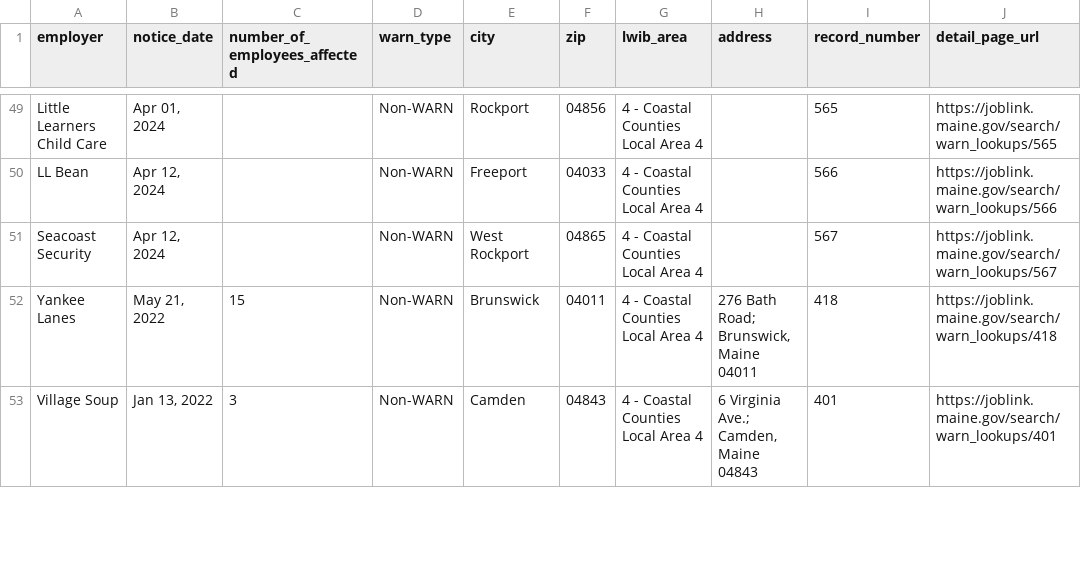
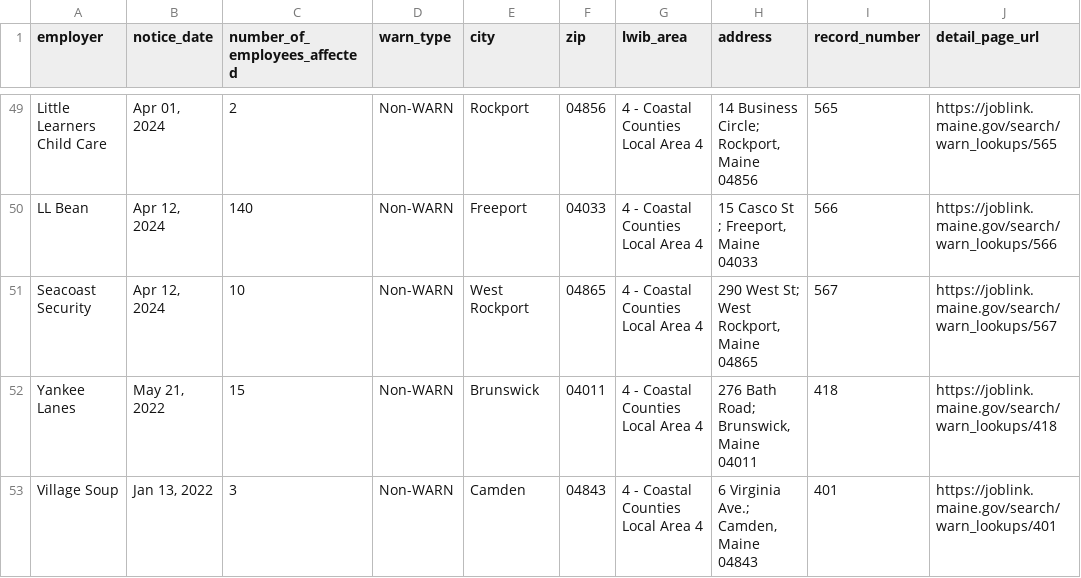
Before and after one commit to biglocalnews/layoff-watch, a CSV file: data/warn-scraper/exports/me.csv, drawn as a sheet; only a part is shown, gaps mark what is left out; the diff covers the shown part only; the diff names each change by its address in the sheet, - before the commit and + after, or states it on an @@ line.

```diff
--- a/data/warn-scraper/exports/me.csv
+++ b/data/warn-scraper/exports/me.csv
-C49 (number_of_employees_affected): (empty)
+C49 (number_of_employees_affected): 2
-H49 (address): (empty)
+H49 (address): 14 Business Circle; Rockport, Maine 04856
-C50 (number_of_employees_affected): (empty)
+C50 (number_of_employees_affected): 140
-H50 (address): (empty)
+H50 (address): 15 Casco St ; Freeport, Maine 04033
-C51 (number_of_employees_affected): (empty)
+C51 (number_of_employees_affected): 10
-H51 (address): (empty)
+H51 (address): 290 West St; West Rockport, Maine 04865
```
Also changed, not shown: 64 edited cells elsewhere in this file, data/warn-scraper/cache/me_raw.csv, 49 other files.
